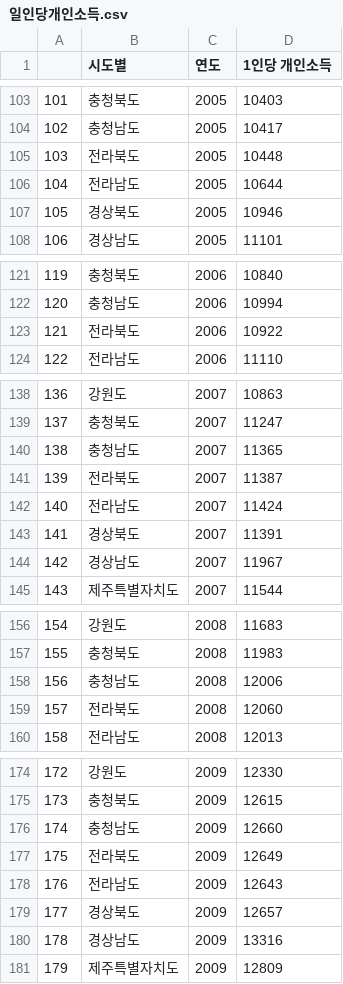
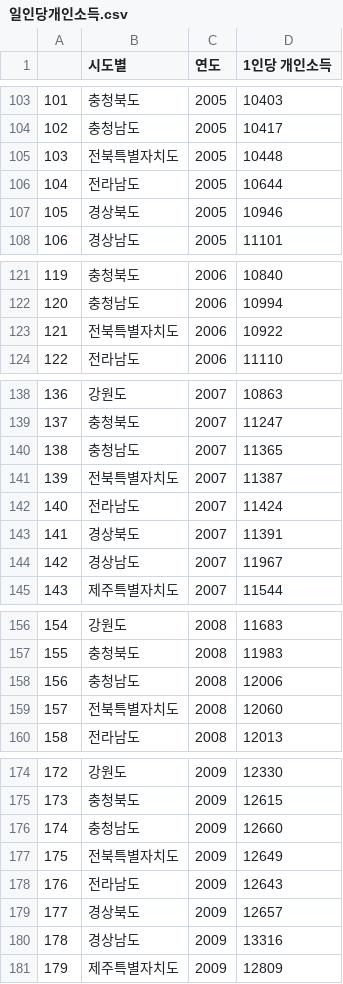
Before and after one commit to jun-park02/ds-project, a CSV file: 일인당개인소득.csv, drawn as a sheet; only a part is shown, gaps mark what is left out; the diff covers the shown part only.

```diff
--- a/일인당개인소득.csv
+++ b/일인당개인소득.csv
@@ -104,3 +104,3 @@
 102,충청남도,2005,10417
-103,전라북도,2005,10448
+103,전북특별자치도,2005,10448
 104,전라남도,2005,10644
@@ -122,3 +122,3 @@
 120,충청남도,2006,10994
-121,전라북도,2006,10922
+121,전북특별자치도,2006,10922
 122,전라남도,2006,11110
@@ -140,3 +140,3 @@
 138,충청남도,2007,11365
-139,전라북도,2007,11387
+139,전북특별자치도,2007,11387
 140,전라남도,2007,11424
@@ -158,3 +158,3 @@
 156,충청남도,2008,12006
-157,전라북도,2008,12060
+157,전북특별자치도,2008,12060
 158,전라남도,2008,12013
@@ -176,3 +176,3 @@
 174,충청남도,2009,12660
-175,전라북도,2009,12649
+175,전북특별자치도,2009,12649
 176,전라남도,2009,12643
```
Also changed, not shown: 17 edited cells elsewhere in this file, 고용률.csv, 일인당지역총소득.csv, 4 other files.
